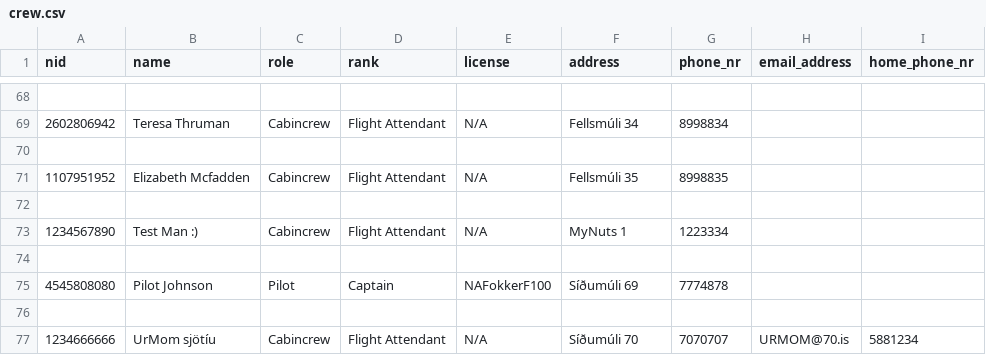
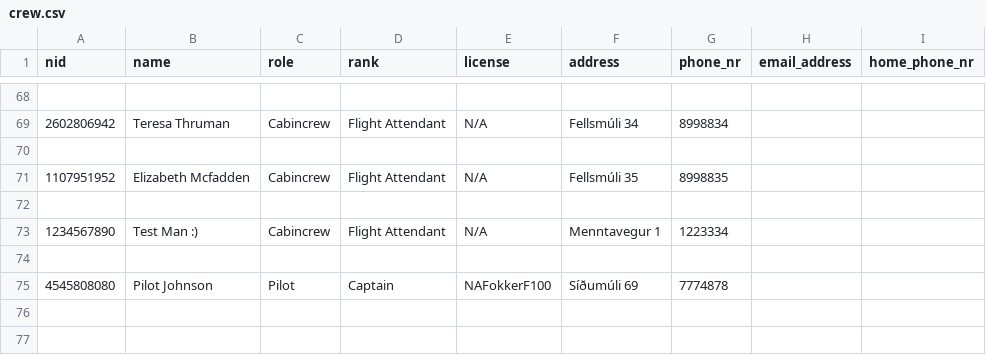
Before and after one commit to d0nti/NaN-Air, a CSV file: src/Files/crew.csv, drawn as a sheet; only a part is shown, gaps mark what is left out.

Commit message:
Deleted files not to be handed in and erased vulgar and nonsensical data
:smile:

```diff
--- a/src/Files/crew.csv
+++ b/src/Files/crew.csv
@@ -72,6 +72,4 @@ nid,name,role,rank,license,address,phone_nr,email_address,home_phone_nr
 
-1234567890,Test Man :),Cabincrew,Flight Attendant,N/A,MyNuts 1,1223334,,
+1234567890,Test Man :),Cabincrew,Flight Attendant,N/A,Menntavegur 1,1223334,,
 
 4545808080,Pilot Johnson,Pilot,Captain,NAFokkerF100,Síðumúli 69,7774878,,
-
-1234666666,UrMom sjötíu,Cabincrew,Flight Attendant,N/A,Síðumúli 70,7070707,URMOM@70.is,5881234
```
Also changed, not shown: 4 other files.
